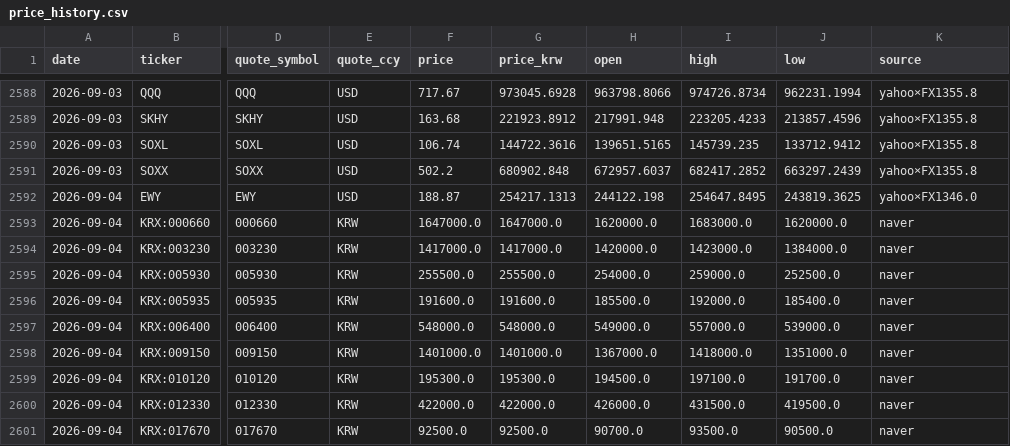
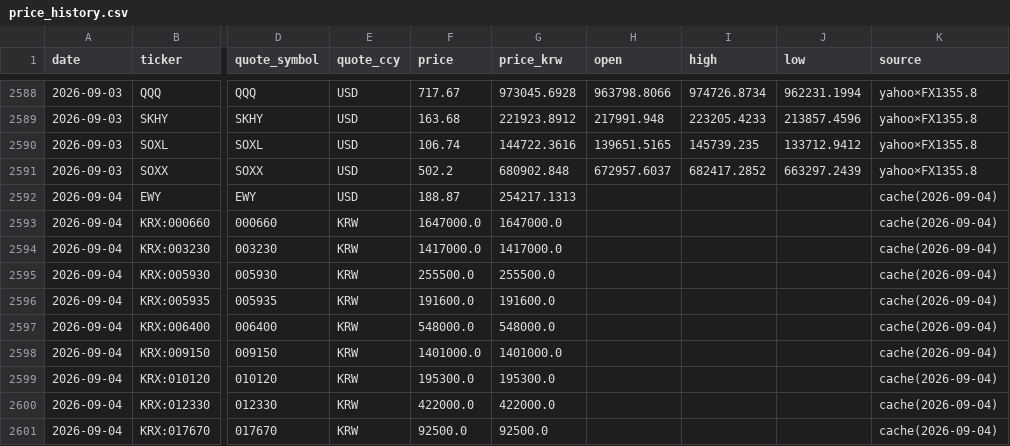
Before and after one commit to andynet2014-sudo/Github-Repository-1, a CSV file: mtm-dashboard/data/price_history.csv, drawn as a sheet; only a part is shown, gaps mark what is left out; the diff covers the shown part only; the diff names each change by its address in the sheet, - before the commit and + after, or states it on an @@ line.

```diff
--- a/mtm-dashboard/data/price_history.csv
+++ b/mtm-dashboard/data/price_history.csv
-H2592 (open): 244122.198
+H2592 (open): (empty)
-I2592 (high): 254647.8495
+I2592 (high): (empty)
-J2592 (low): 243819.3625
+J2592 (low): (empty)
-K2592 (source): yahoo×FX1346.0
+K2592 (source): cache(2026-09-04)
-H2593 (open): 1620000.0
+H2593 (open): (empty)
-I2593 (high): 1683000.0
+I2593 (high): (empty)
-J2593 (low): 1620000.0
+J2593 (low): (empty)
-K2593:K2601 (source): naver
+K2593:K2601 (source): cache(2026-09-04)
-H2594 (open): 1420000.0
+H2594 (open): (empty)
-I2594 (high): 1423000.0
+I2594 (high): (empty)
-J2594 (low): 1384000.0
+J2594 (low): (empty)
-H2595 (open): 254000.0
+H2595 (open): (empty)
-I2595 (high): 259000.0
+I2595 (high): (empty)
-J2595 (low): 252500.0
+J2595 (low): (empty)
-H2596 (open): 185500.0
+H2596 (open): (empty)
-I2596 (high): 192000.0
+I2596 (high): (empty)
-J2596 (low): 185400.0
+J2596 (low): (empty)
-H2597 (open): 549000.0
+H2597 (open): (empty)
-I2597 (high): 557000.0
+I2597 (high): (empty)
-J2597 (low): 539000.0
+J2597 (low): (empty)
-H2598 (open): 1367000.0
+H2598 (open): (empty)
-I2598 (high): 1418000.0
+I2598 (high): (empty)
-J2598 (low): 1351000.0
+J2598 (low): (empty)
-H2599 (open): 194500.0
+H2599 (open): (empty)
-I2599 (high): 197100.0
+I2599 (high): (empty)
-J2599 (low): 191700.0
+J2599 (low): (empty)
-H2600 (open): 426000.0
+H2600 (open): (empty)
-I2600 (high): 431500.0
+I2600 (high): (empty)
-J2600 (low): 419500.0
+J2600 (low): (empty)
-H2601 (open): 90700.0
+H2601 (open): (empty)
-I2601 (high): 93500.0
+I2601 (high): (empty)
-J2601 (low): 90500.0
+J2601 (low): (empty)
```
Also changed, not shown: 32 edited cells elsewhere in this file, mtm-dashboard/data/daily.csv, mtm-dashboard/data/macro.csv, 5 other files.
